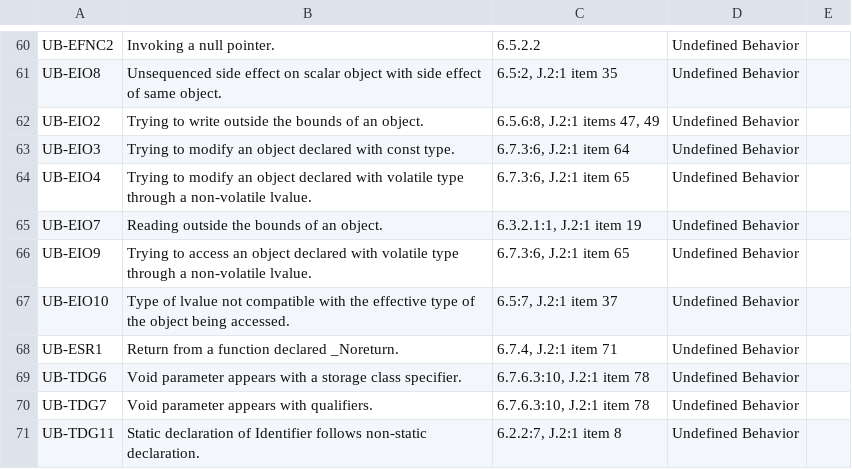
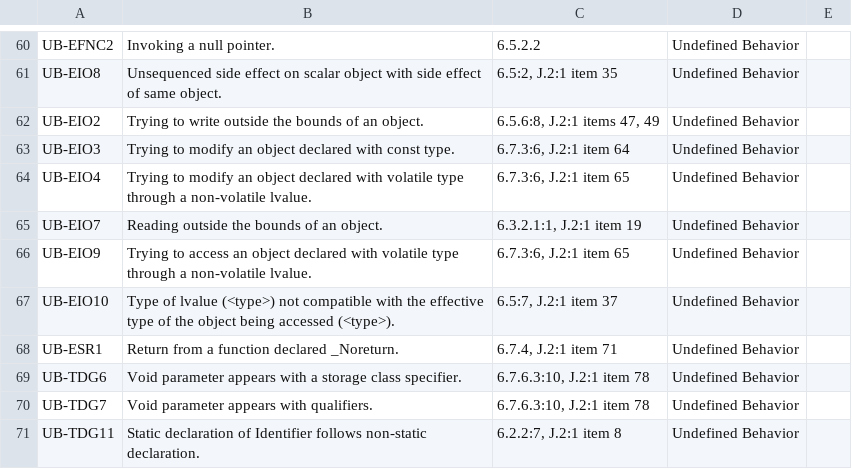
Before and after one commit to kframework/c-semantics, a CSV file: examples/error-codes/Error_Codes.csv, drawn as a sheet; only a part is shown, gaps mark what is left out.

Commit message:
print types involved in effective type computation (#364)
* print types involved in effective type computation

* fix comments and remove unused function

* update test outputs

```diff
--- a/examples/error-codes/Error_Codes.csv
+++ b/examples/error-codes/Error_Codes.csv
@@ -66,3 +66,3 @@ UB-EIO7,Reading outside the bounds of an object.,"6.3.2.1:1, J.2:1 item 19",Unde
 UB-EIO9,Trying to access an object declared with volatile type through a non-volatile lvalue.,"6.7.3:6, J.2:1 item 65",Undefined Behavior,
-UB-EIO10,Type of lvalue not compatible with the effective type of the object being accessed.,"6.5:7, J.2:1 item 37",Undefined Behavior,
+UB-EIO10,Type of lvalue (<type>) not compatible with the effective type of the object being accessed (<type>).,"6.5:7, J.2:1 item 37",Undefined Behavior,
 UB-ESR1,Return from a function declared _Noreturn.,"6.7.4, J.2:1 item 71",Undefined Behavior,
```
Also changed, not shown: 33 other files.
